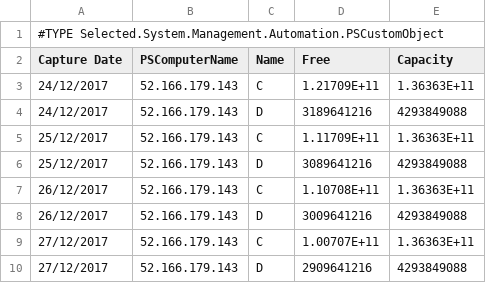
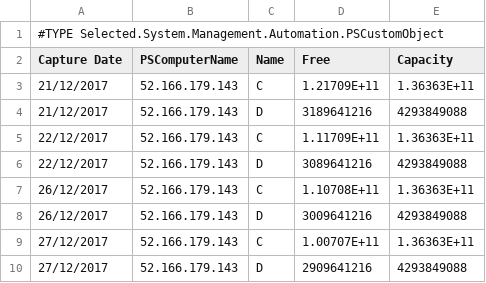
Before and after one commit to Kayl-669/PowerShell-Scripts, a CSV file: Dev/test.csv, drawn as a sheet.

```diff
--- a/Dev/test.csv
+++ b/Dev/test.csv
@@ -2,6 +2,6 @@
 Capture Date,PSComputerName,Name,Free,Capacity
-24/12/2017,52.166.179.143,C,1.21709E+11,1.36363E+11
-24/12/2017,52.166.179.143,D,3189641216,4293849088
-25/12/2017,52.166.179.143,C,1.11709E+11,1.36363E+11
-25/12/2017,52.166.179.143,D,3089641216,4293849088
+21/12/2017,52.166.179.143,C,1.21709E+11,1.36363E+11
+21/12/2017,52.166.179.143,D,3189641216,4293849088
+22/12/2017,52.166.179.143,C,1.11709E+11,1.36363E+11
+22/12/2017,52.166.179.143,D,3089641216,4293849088
 26/12/2017,52.166.179.143,C,1.10708E+11,1.36363E+11
```
Also changed, not shown: 5 other files.
